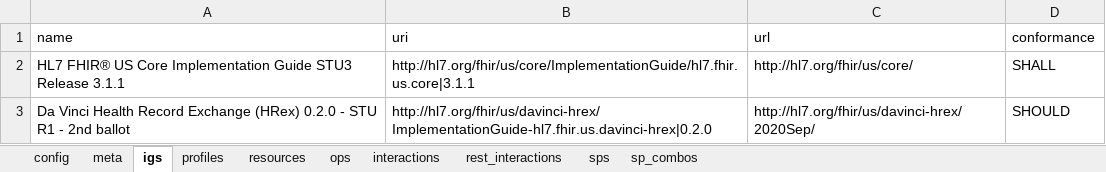
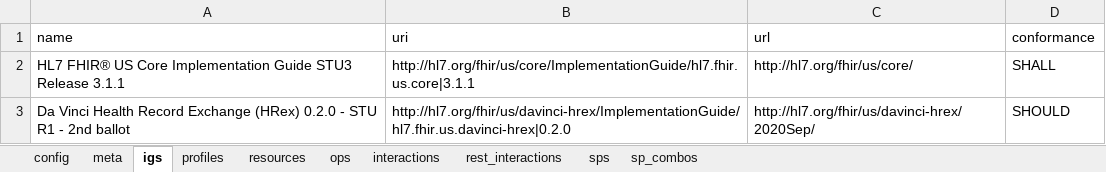
Before and after one commit to HL7/davinci-ecdx, an Excel workbook: input/resources-spreadsheet/data-consumer-client.xlsx, sheet igs, drawn as a sheet; values as stored, in another font and other column widths than the file's, no borders; the diff names each change by its address in the sheet, - before the commit and + after, or states it on an @@ line.

```diff
--- a/input/resources-spreadsheet/data-consumer-client.xlsx (sheet igs)
+++ b/input/resources-spreadsheet/data-consumer-client.xlsx (sheet igs)
-B3 (uri): http://hl7.org/fhir/us/davinci-hrex/ImplementationGuide-hl7.fhir.us.davinci-hrex|0.2.0
+B3 (uri): http://hl7.org/fhir/us/davinci-hrex/ImplementationGuide/hl7.fhir.us.davinci-hrex|0.2.0
```
Also changed, not shown: input/resources-spreadsheet/data-consumer-server.xlsx, input/resources-spreadsheet/data-source-server.xlsx, 4 other files.
